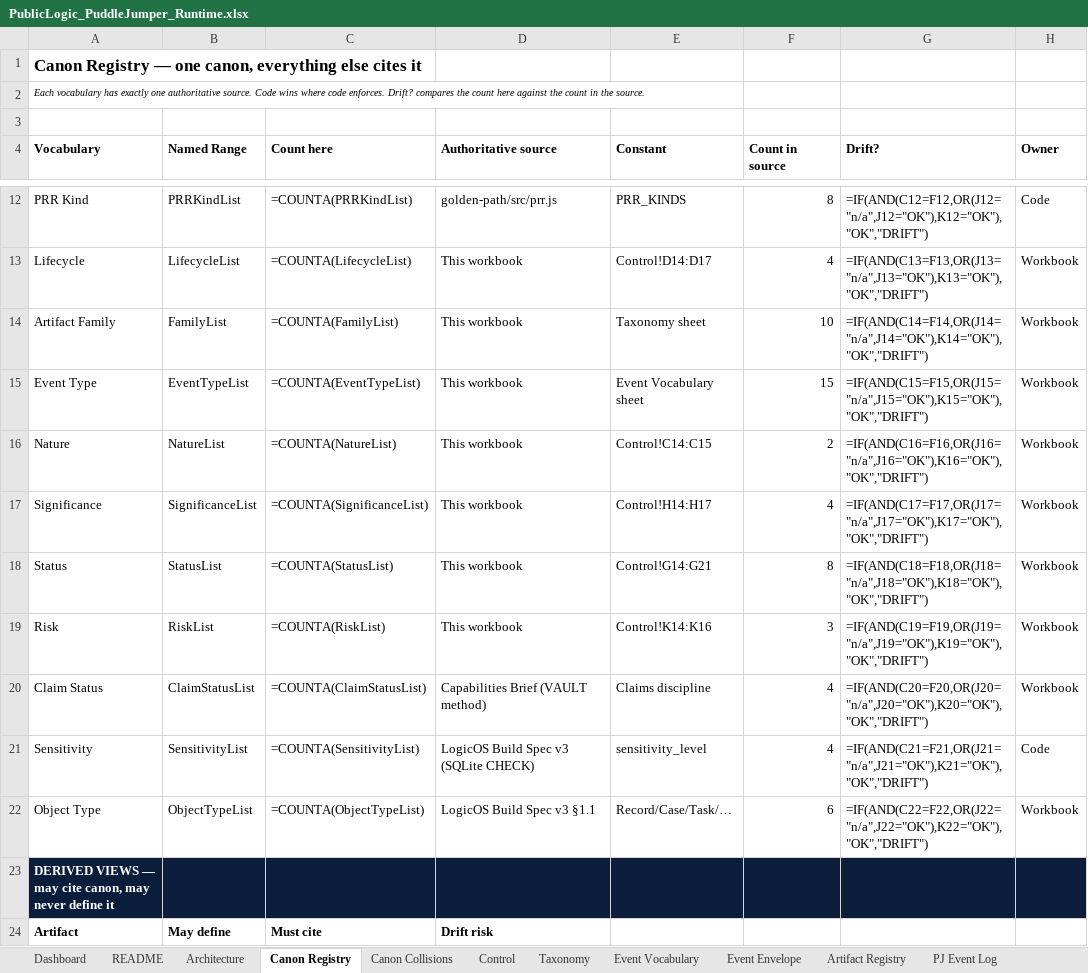
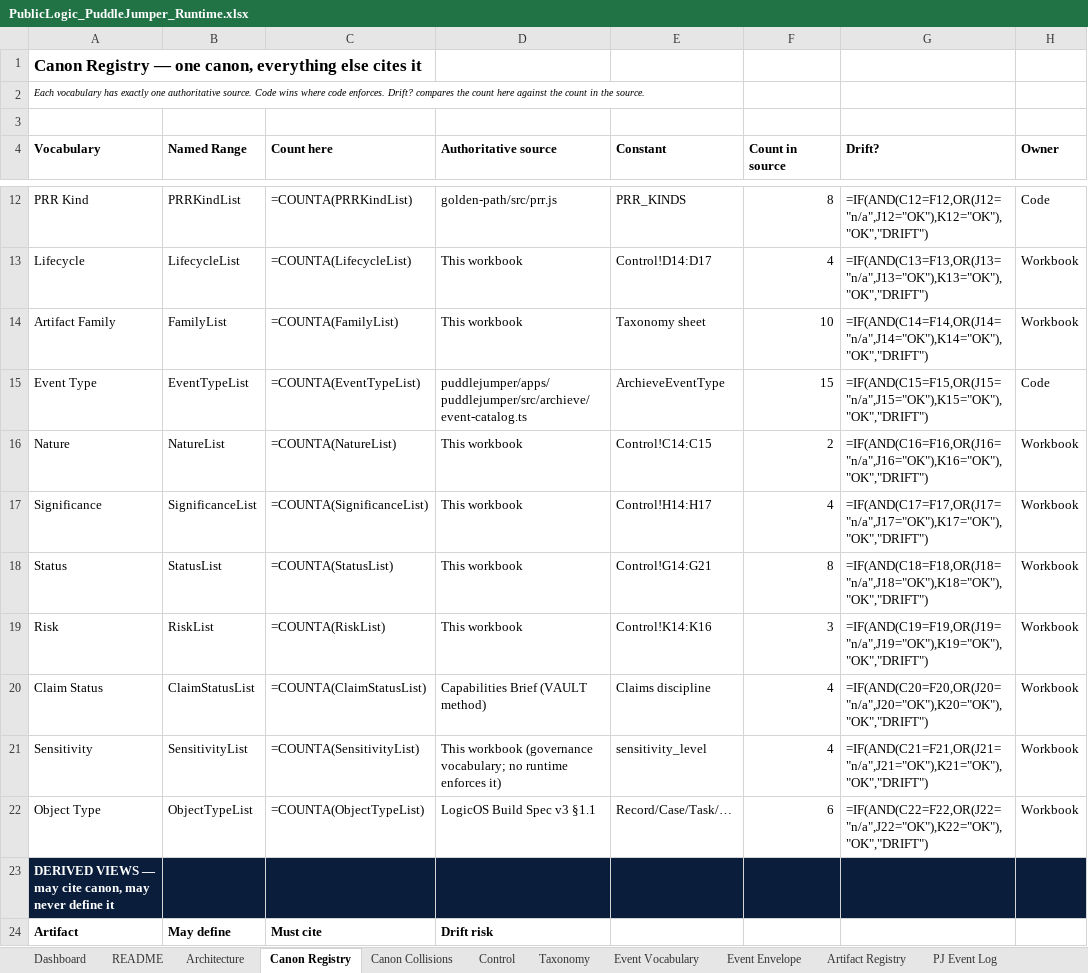
Before and after one commit to 97n8/lab, an Excel workbook: publiclogic/canon/PublicLogic_PuddleJumper_Runtime.xlsx, sheet Canon Registry, drawn as a sheet; only a part is shown, gaps mark what is left out; values as stored, in another font and other column widths than the file's, no borders; formulas without a stored value are shown as written; table styles not drawn; the diff names each change by its address in the sheet, - before the commit and + after, or states it on an @@ line.

```diff
--- a/publiclogic/canon/PublicLogic_PuddleJumper_Runtime.xlsx (sheet Canon Registry)
+++ b/publiclogic/canon/PublicLogic_PuddleJumper_Runtime.xlsx (sheet Canon Registry)
-D15 (Authoritative source): This workbook
+D15 (Authoritative source): puddlejumper/apps/puddlejumper/src/archieve/event-catalog.ts
-E15 (Constant): Event Vocabulary sheet
+E15 (Constant): ArchieveEventType
-H15 (Owner): Workbook
+H15 (Owner): Code
-D21 (Authoritative source): LogicOS Build Spec v3 (SQLite CHECK)
+D21 (Authoritative source): This workbook (governance vocabulary; no runtime enforces it)
-H21 (Owner): Code
+H21 (Owner): Workbook
```
